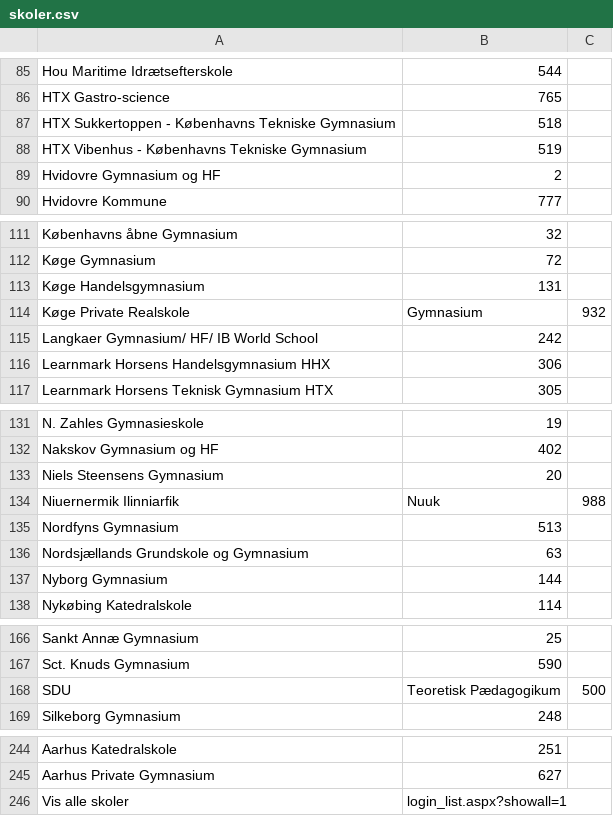
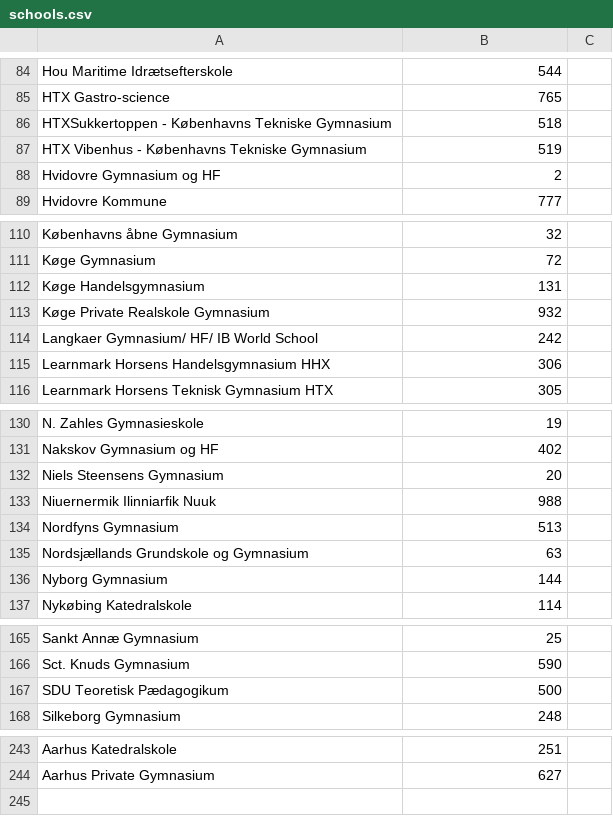
Before and after one commit to Monadios/lectio-lister, a CSV file: schools.csv (was skoler.csv), drawn as a sheet; only a part is shown, gaps mark what is left out; the diff covers the shown part only.

```diff
--- a/skoler.csv
+++ b/schools.csv
@@ -86,3 +85,3 @@ Hou  Maritime Idrætsefterskole,544
 HTX  Gastro-science,765
-HTX  Sukkertoppen - Københavns Tekniske Gymnasium,518
+HTXSukkertoppen - Københavns Tekniske Gymnasium,518
 HTX  Vibenhus - Københavns Tekniske Gymnasium,519
@@ -113,3 +112,3 @@ Køge  Gymnasium,72
 Køge  Handelsgymnasium,131
-Køge  Private Realskole, Gymnasium,932
+Køge  Private Realskole Gymnasium,932
 Langkaer Gymnasium/ HF/ IB World  School,242
@@ -133,3 +132,3 @@ Nakskov  Gymnasium og HF,402
 Niels  Steensens Gymnasium,20
-Niuernermik Ilinniarfik, Nuuk,988
+Niuernermik Ilinniarfik Nuuk,988
 Nordfyns Gymnasium,513
@@ -167,3 +166,3 @@ Sankt  Annæ Gymnasium,25
 Sct. Knuds Gymnasium,590
-SDU,  Teoretisk Pædagogikum,500
+SDU  Teoretisk Pædagogikum,500
 Silkeborg Gymnasium,248
@@ -245,2 +244 @@ Aarhus  Katedralskole,251
 Aarhus  Private Gymnasium,627
-Vis alle skoler,login_list.aspx?showall=1
```
Also changed, not shown: 11 added rows and 12 removed rows elsewhere in this file, 4 other files.
